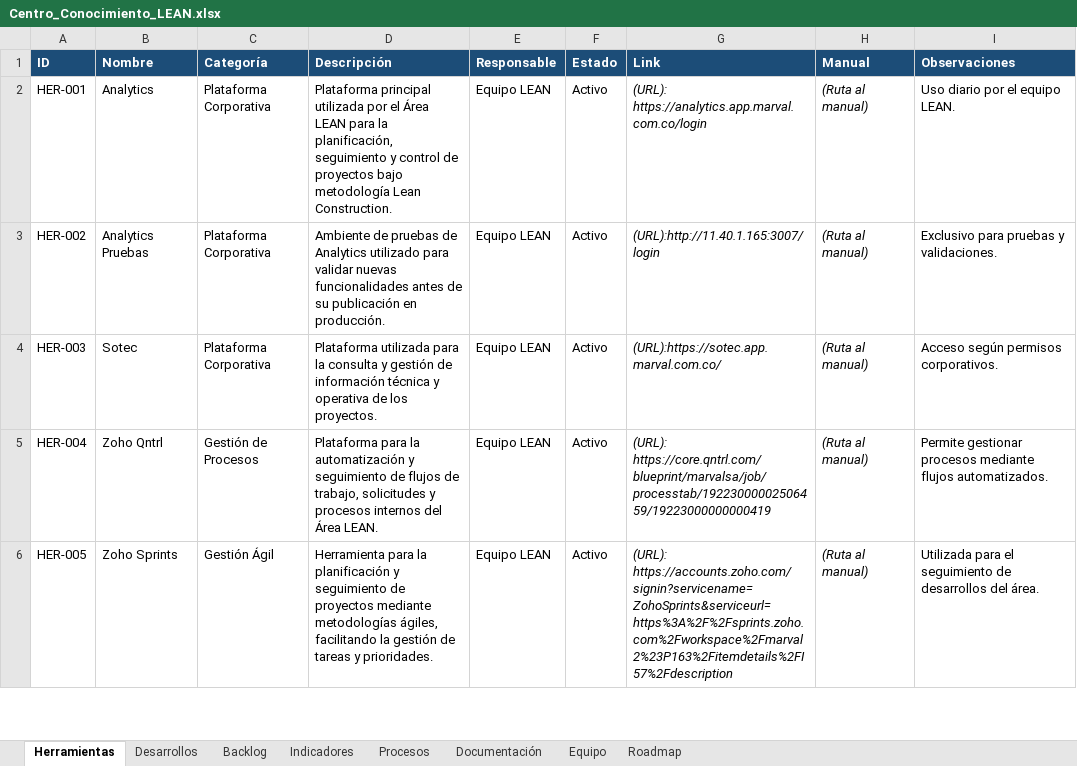
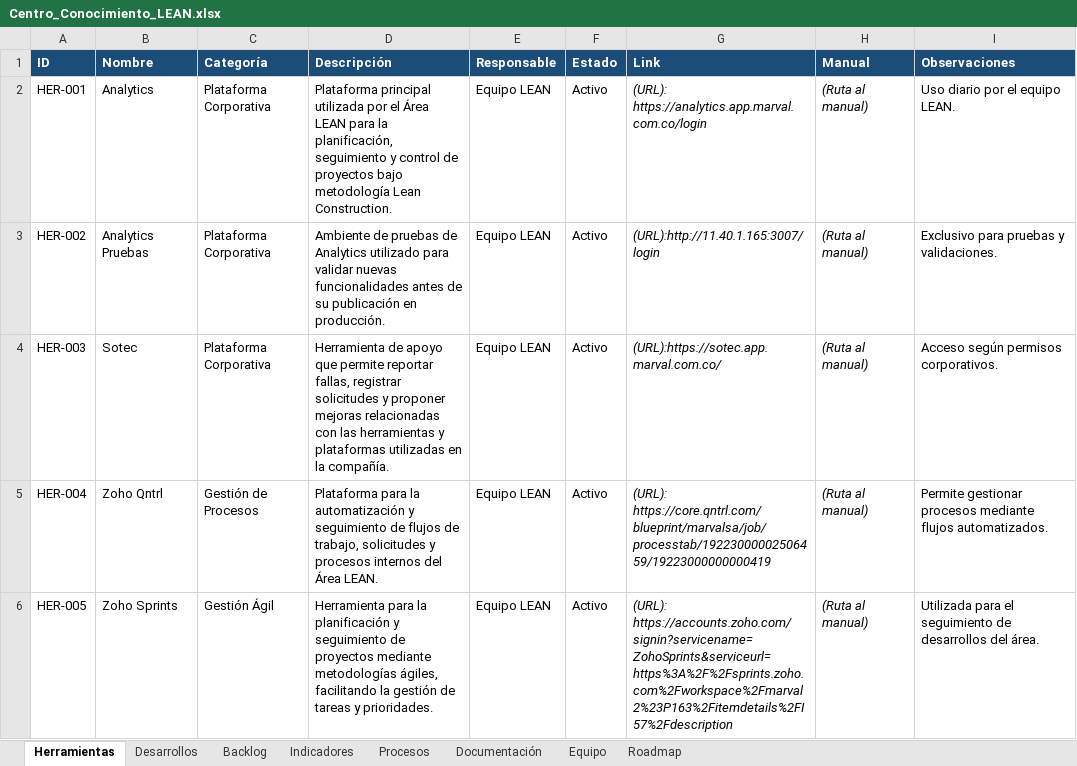
Before and after one commit to leanmarval-ui/Centro_Conocimiento_Lean, an Excel workbook: data/Centro_Conocimiento_LEAN.xlsx, sheet Herramientas, drawn as a sheet; only a part is shown; values as stored, in another font and other column widths than the file's, no borders; the diff names each change by its address in the sheet, - before the commit and + after, or states it on an @@ line.

Commit message:
Actualización excel

```diff
--- a/data/Centro_Conocimiento_LEAN.xlsx (sheet Herramientas)
+++ b/data/Centro_Conocimiento_LEAN.xlsx (sheet Herramientas)
-D4 (Descripción): Plataforma utilizada para la consulta y gestión de información técnica y operativa de los proyectos.
+D4 (Descripción): Herramienta de apoyo que permite reportar fallas, registrar solicitudes y proponer mejoras relacionadas con las herramientas y plataformas utilizadas en la compañía.
```
